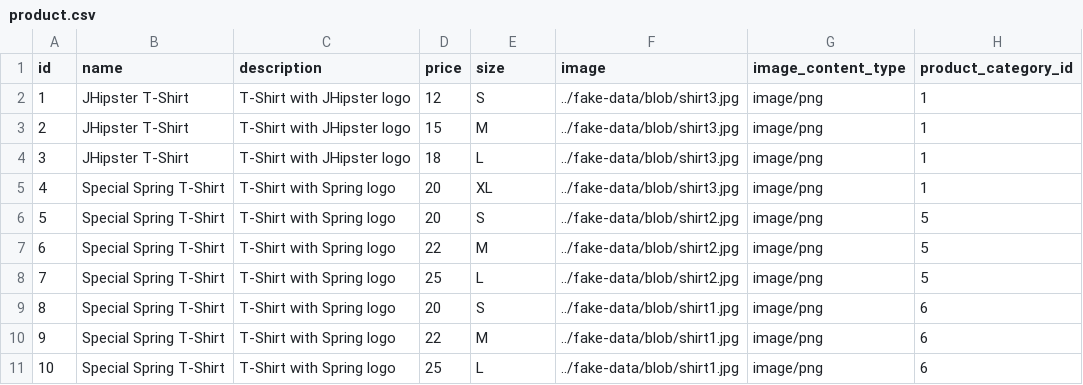
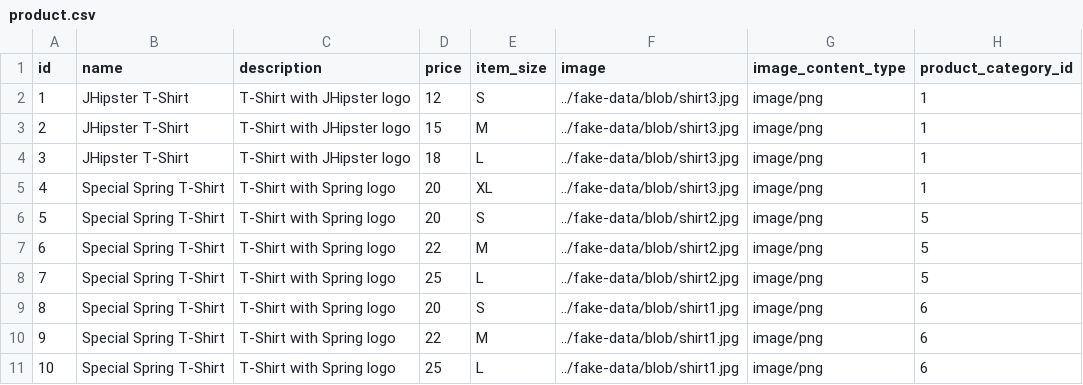
Before and after one commit to adyen-examples/adyen-java-react-ecommerce-example, a CSV file: src/main/resources/config/liquibase/fake-data/product.csv, drawn as a sheet.

Commit message:
update size field

```diff
--- a/src/main/resources/config/liquibase/fake-data/product.csv
+++ b/src/main/resources/config/liquibase/fake-data/product.csv
@@ -1,2 +1,2 @@
-id;name;description;price;size;image;image_content_type;product_category_id
+id;name;description;price;item_size;image;image_content_type;product_category_id
 1;JHipster T-Shirt;T-Shirt with JHipster logo;12;S;../fake-data/blob/shirt3.jpg;image/png;1
```
Also changed, not shown: 12 other files.
